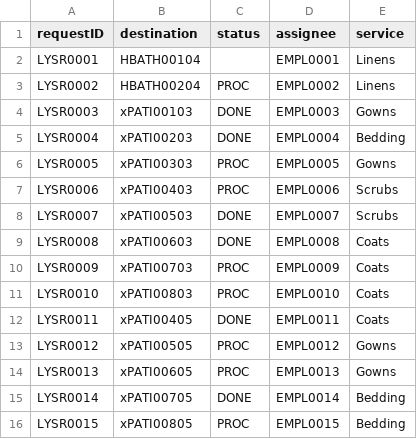
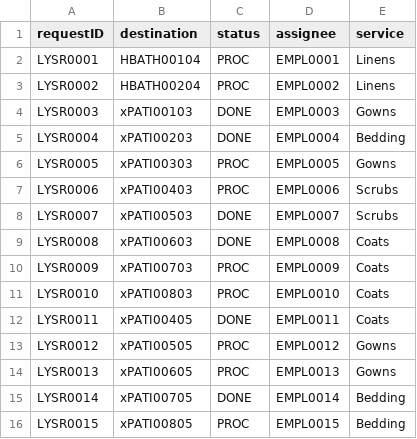
Before and after one commit to nadavk2002/CS3733-D22-Team-X-Prototype-1, a CSV file: LaundryServiceRequests.csv, drawn as a sheet.

```diff
--- a/LaundryServiceRequests.csv
+++ b/LaundryServiceRequests.csv
@@ -1,3 +1,3 @@
 requestID,destination,status,assignee,service
-LYSR0001,HBATH00104,,EMPL0001,Linens
+LYSR0001,HBATH00104,PROC,EMPL0001,Linens
 LYSR0002,HBATH00204,PROC,EMPL0002,Linens
```
Also changed, not shown: MaintenanceServiceRequests.csv, 6 other files.
